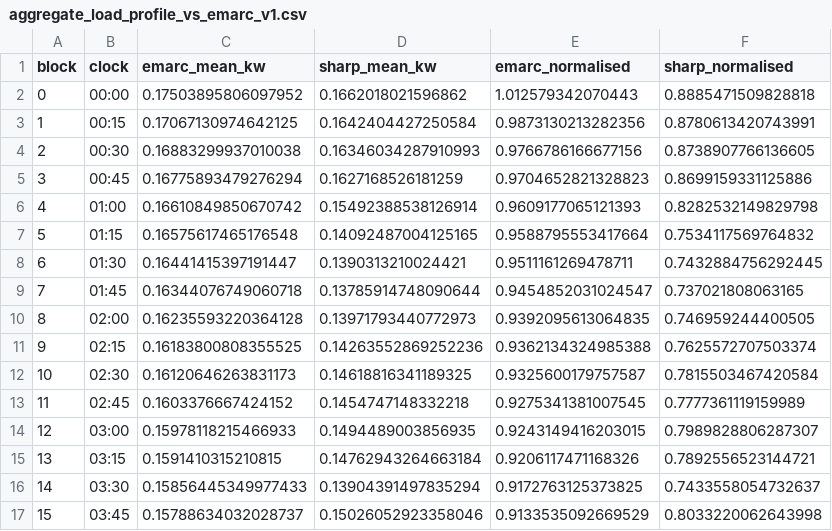
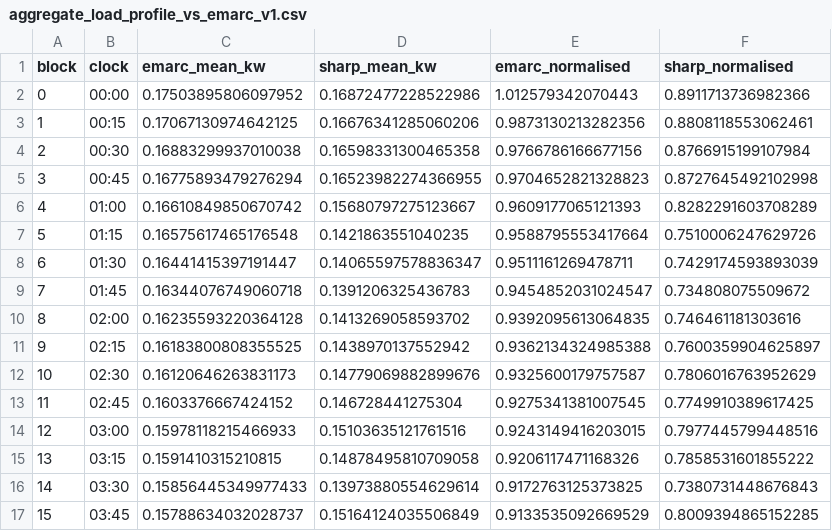
Before and after one commit to Jadephoenix05/SHARP-HEMS, a CSV file: reports/aggregate_load_profile_vs_emarc_v1.csv, drawn as a sheet; only a part is shown; the diff covers the shown part only.

```diff
--- a/reports/aggregate_load_profile_vs_emarc_v1.csv
+++ b/reports/aggregate_load_profile_vs_emarc_v1.csv
@@ -1,17 +1,17 @@
 block,clock,emarc_mean_kw,sharp_mean_kw,emarc_normalised,sharp_normalised
-0,00:00,0.17503895806097952,0.1662018021596862,1.012579342070443,0.8885471509828818
-1,00:15,0.17067130974642125,0.1642404427250584,0.9873130213282356,0.8780613420743991
-2,00:30,0.16883299937010038,0.16346034287910993,0.9766786166677156,0.8738907766136605
-3,00:45,0.16775893479276294,0.1627168526181259,0.9704652821328823,0.8699159331125886
-4,01:00,0.16610849850670742,0.15492388538126914,0.9609177065121393,0.8282532149829798
-5,01:15,0.16575617465176548,0.14092487004125165,0.9588795553417664,0.7534117569764832
-6,01:30,0.16441415397191447,0.1390313210024421,0.9511161269478711,0.7432884756292445
-7,01:45,0.16344076749060718,0.13785914748090644,0.9454852031024547,0.737021808063165
-8,02:00,0.16235593220364128,0.13971793440772973,0.9392095613064835,0.746959244400505
-9,02:15,0.16183800808355525,0.14263552869252236,0.9362134324985388,0.7625572707503374
-10,02:30,0.16120646263831173,0.14618816341189325,0.9325600179757587,0.7815503467420584
-11,02:45,0.1603376667424152,0.1454747148332218,0.9275341381007545,0.7777361119159989
-12,03:00,0.15978118215466933,0.1494489003856935,0.9243149416203015,0.7989828806287307
-13,03:15,0.1591410315210815,0.14762943264663184,0.9206117471168326,0.7892556523144721
-14,03:30,0.15856445349977433,0.13904391497835294,0.9172763125373825,0.7433558054732637
-15,03:45,0.15788634032028737,0.15026052923358046,0.9133535092669529,0.8033220062643998
+0,00:00,0.17503895806097952,0.16872477228522986,1.012579342070443,0.8911713736982366
+1,00:15,0.17067130974642125,0.16676341285060206,0.9873130213282356,0.8808118553062461
+2,00:30,0.16883299937010038,0.16598331300465358,0.9766786166677156,0.8766915199107984
+3,00:45,0.16775893479276294,0.16523982274366955,0.9704652821328823,0.8727645492102998
+4,01:00,0.16610849850670742,0.15680797275123667,0.9609177065121393,0.8282291603708289
+5,01:15,0.16575617465176548,0.1421863551040235,0.9588795553417664,0.7510006247629726
+6,01:30,0.16441415397191447,0.14065597578836347,0.9511161269478711,0.7429174593893039
+7,01:45,0.16344076749060718,0.1391206325436783,0.9454852031024547,0.734808075509672
+8,02:00,0.16235593220364128,0.1413269058593702,0.9392095613064835,0.746461181303616
+9,02:15,0.16183800808355525,0.1438970137552942,0.9362134324985388,0.7600359904625897
+10,02:30,0.16120646263831173,0.14779069882899676,0.9325600179757587,0.7806016763952629
+11,02:45,0.1603376667424152,0.146728441275304,0.9275341381007545,0.7749910389617425
+12,03:00,0.15978118215466933,0.15103635121761516,0.9243149416203015,0.7977445799448516
+13,03:15,0.1591410315210815,0.14878495810709058,0.9206117471168326,0.7858531601855222
+14,03:30,0.15856445349977433,0.13973880554629614,0.9172763125373825,0.7380731448676843
+15,03:45,0.15788634032028737,0.15164124035506849,0.9133535092669529,0.8009394865152285
```
Also changed, not shown: 160 edited cells elsewhere in this file, reports/spec_validation_v1.csv, 16 other files.
